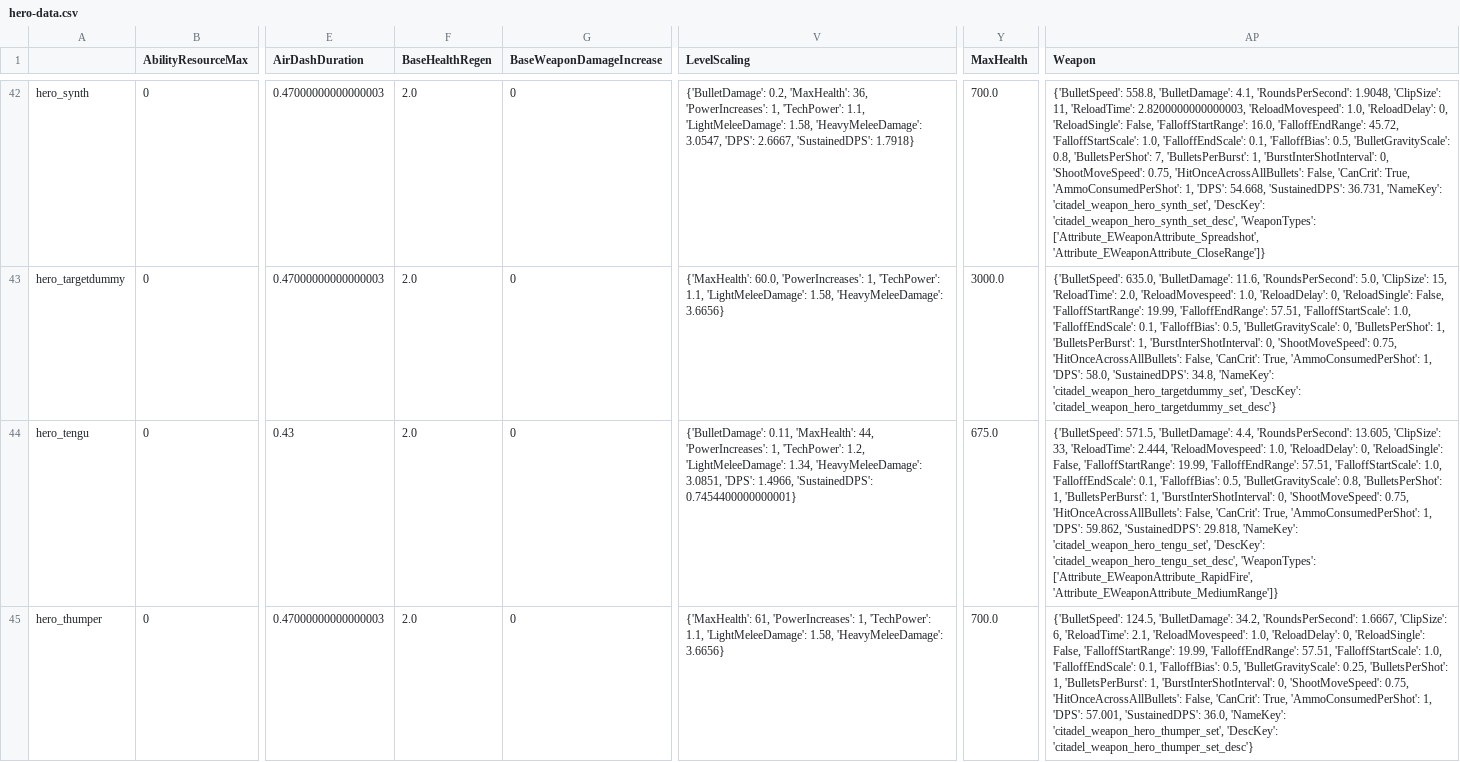
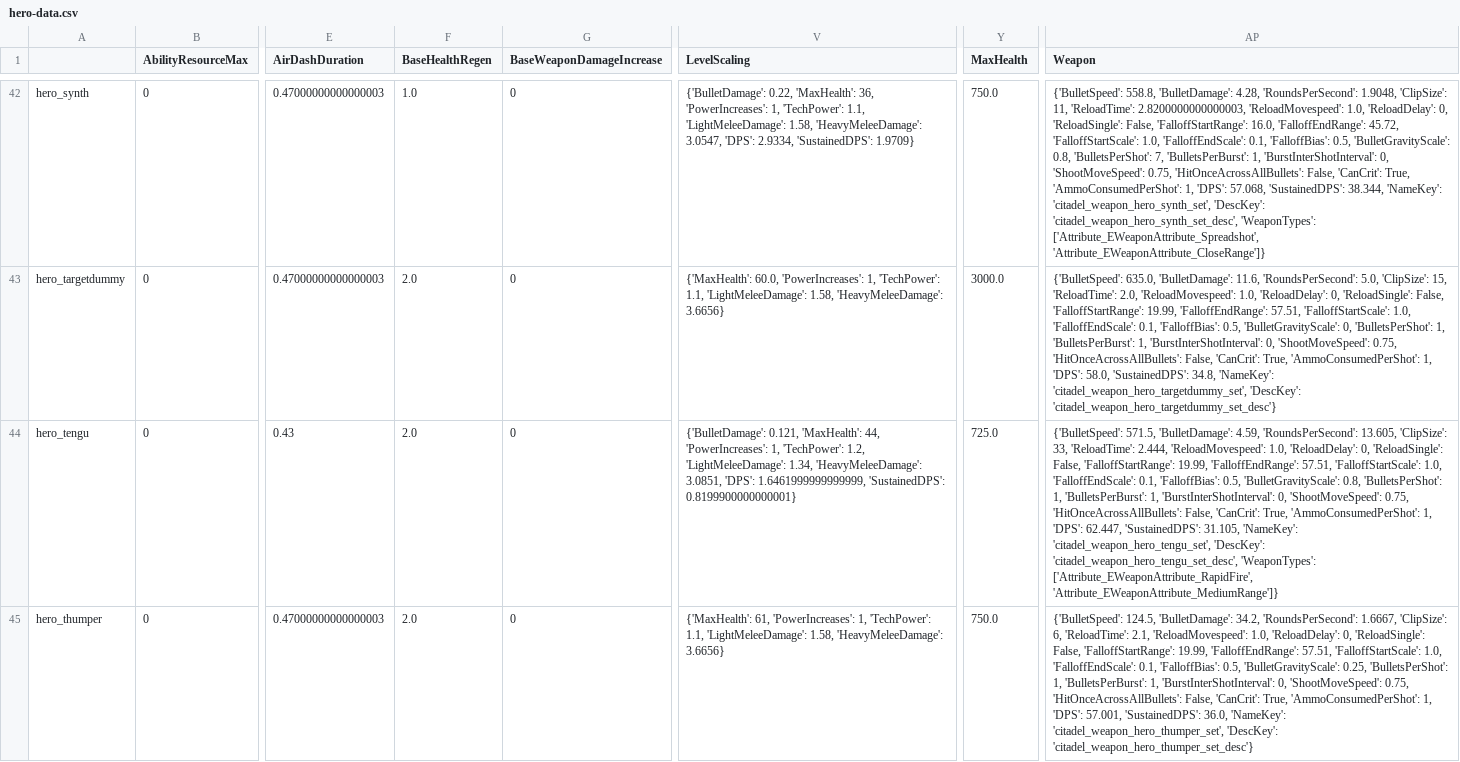
Before and after one commit to deadlock-wiki/deadlock-data, a CSV file: data/csv/hero-data.csv, drawn as a sheet; only a part is shown, gaps mark what is left out; the diff covers the shown part only; the diff names each change by its address in the sheet, - before the commit and + after, or states it on an @@ line.

```diff
--- a/data/csv/hero-data.csv
+++ b/data/csv/hero-data.csv
-F42 (BaseHealthRegen): 2.0
+F42 (BaseHealthRegen): 1.0
-V42 (LevelScaling): {'BulletDamage': 0.2, 'MaxHealth': 36, 'PowerIncreases': 1, 'TechPower': 1.1, 'LightMeleeDamage': 1.58, 'HeavyMeleeDamage': 3.0547, 'DPS': 2.6667, 'SustainedDPS': 1.7918}
+V42 (LevelScaling): {'BulletDamage': 0.22, 'MaxHealth': 36, 'PowerIncreases': 1, 'TechPower': 1.1, 'LightMeleeDamage': 1.58, 'HeavyMeleeDamage': 3.0547, 'DPS': 2.9334, 'SustainedDPS': 1.9709}
-Y42 (MaxHealth): 700.0
+Y42 (MaxHealth): 750.0
-AP42 (Weapon): …558.8, 'BulletDamage': 4.1, 'RoundsPerSecond': 1.9048, 'ClipSize': 11, 'ReloadTime': 2.8200000000000003, 'ReloadMovespeed': 1.0, 'ReloadDelay': 0, 'ReloadSingle': False, 'FalloffStartRange': 16.0, 'FalloffEndRange': 45.72, 'FalloffStartScale': 1.0, 'FalloffEndScale': 0.1, 'FalloffBias': 0.5, 'BulletGravityScale': 0.8, 'BulletsPerShot': 7, 'BulletsPerBurst': 1, 'BurstInterShotInterval': 0, 'ShootMoveSpeed': 0.75, 'HitOnceAcrossAllBullets': False, 'CanCrit': True, 'AmmoConsumedPerShot': 1, 'DPS': 54.668, 'SustainedDPS': 36.731, 'NameKey': 'citadel_weapon_hero_synth_set',…
+AP42 (Weapon): …558.8, 'BulletDamage': 4.28, 'RoundsPerSecond': 1.9048, 'ClipSize': 11, 'ReloadTime': 2.8200000000000003, 'ReloadMovespeed': 1.0, 'ReloadDelay': 0, 'ReloadSingle': False, 'FalloffStartRange': 16.0, 'FalloffEndRange': 45.72, 'FalloffStartScale': 1.0, 'FalloffEndScale': 0.1, 'FalloffBias': 0.5, 'BulletGravityScale': 0.8, 'BulletsPerShot': 7, 'BulletsPerBurst': 1, 'BurstInterShotInterval': 0, 'ShootMoveSpeed': 0.75, 'HitOnceAcrossAllBullets': False, 'CanCrit': True, 'AmmoConsumedPerShot': 1, 'DPS': 57.068, 'SustainedDPS': 38.344, 'NameKey': 'citadel_weapon_hero_synth_set',…
-V44 (LevelScaling): {'BulletDamage': 0.11, 'MaxHealth': 44, 'PowerIncreases': 1, 'TechPower': 1.2, 'LightMeleeDamage': 1.34, 'HeavyMeleeDamage': 3.0851, 'DPS': 1.4966, 'SustainedDPS': 0.7454400000000001}
+V44 (LevelScaling): {'BulletDamage': 0.121, 'MaxHealth': 44, 'PowerIncreases': 1, 'TechPower': 1.2, 'LightMeleeDamage': 1.34, 'HeavyMeleeDamage': 3.0851, 'DPS': 1.6461999999999999, 'SustainedDPS': 0.8199900000000001}
-Y44 (MaxHealth): 675.0
+Y44 (MaxHealth): 725.0
-AP44 (Weapon): …571.5, 'BulletDamage': 4.4, 'RoundsPerSecond': 13.605, 'ClipSize': 33, 'ReloadTime': 2.444, 'ReloadMovespeed': 1.0, 'ReloadDelay': 0, 'ReloadSingle': False, 'FalloffStartRange': 19.99, 'FalloffEndRange': 57.51, 'FalloffStartScale': 1.0, 'FalloffEndScale': 0.1, 'FalloffBias': 0.5, 'BulletGravityScale': 0.8, 'BulletsPerShot': 1, 'BulletsPerBurst': 1, 'BurstInterShotInterval': 0, 'ShootMoveSpeed': 0.75, 'HitOnceAcrossAllBullets': False, 'CanCrit': True, 'AmmoConsumedPerShot': 1, 'DPS': 59.862, 'SustainedDPS': 29.818, 'NameKey': 'citadel_weapon_hero_tengu_set',…
+AP44 (Weapon): …571.5, 'BulletDamage': 4.59, 'RoundsPerSecond': 13.605, 'ClipSize': 33, 'ReloadTime': 2.444, 'ReloadMovespeed': 1.0, 'ReloadDelay': 0, 'ReloadSingle': False, 'FalloffStartRange': 19.99, 'FalloffEndRange': 57.51, 'FalloffStartScale': 1.0, 'FalloffEndScale': 0.1, 'FalloffBias': 0.5, 'BulletGravityScale': 0.8, 'BulletsPerShot': 1, 'BulletsPerBurst': 1, 'BurstInterShotInterval': 0, 'ShootMoveSpeed': 0.75, 'HitOnceAcrossAllBullets': False, 'CanCrit': True, 'AmmoConsumedPerShot': 1, 'DPS': 62.447, 'SustainedDPS': 31.105, 'NameKey': 'citadel_weapon_hero_tengu_set',…
-Y45 (MaxHealth): 700.0
+Y45 (MaxHealth): 750.0
```
Also changed, not shown: 128 edited cells elsewhere in this file, data/csv/item-data.csv, 30 other files.
